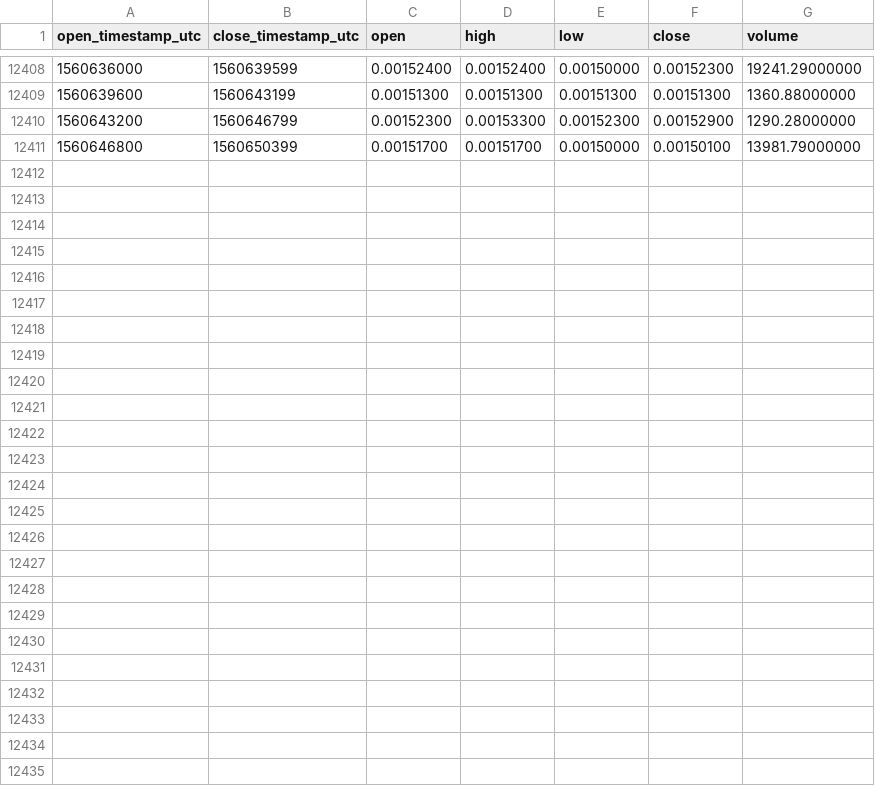
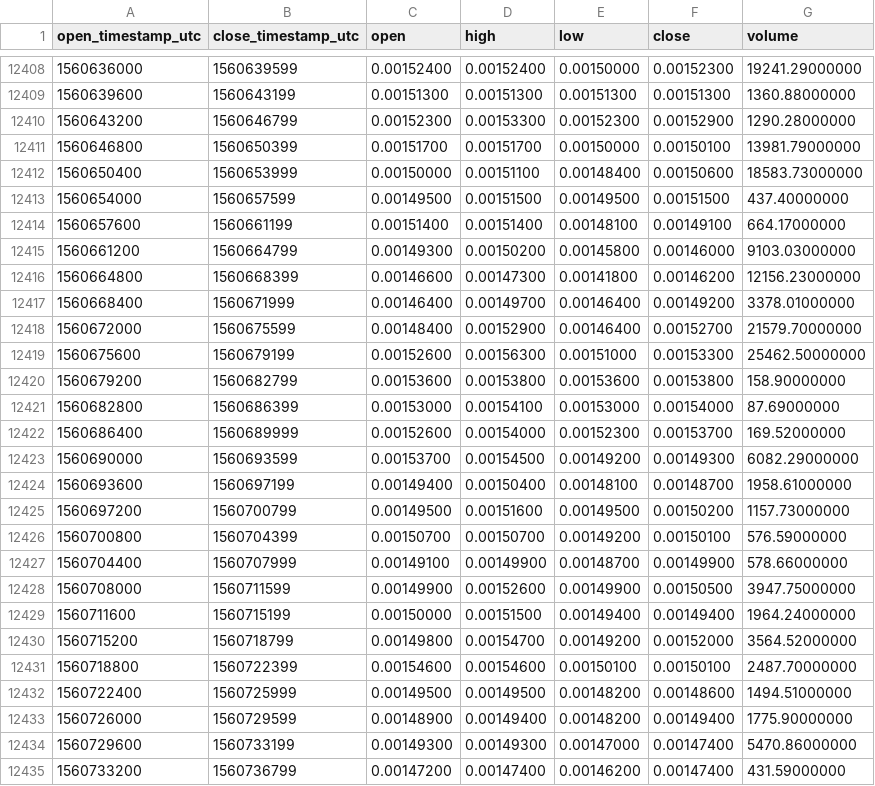
Before and after one commit to cryptobigbro/binance-RLCETH, a CSV file: binance-RLCETH-1h.csv, drawn as a sheet; only a part is shown, gaps mark what is left out; the diff names each change by its address in the sheet, - before the commit and + after, or states it on an @@ line.

Commit message:
Update OHLCV data.

```diff
--- a/binance-RLCETH-1h.csv
+++ b/binance-RLCETH-1h.csv
+row 12412: 1560650400 | 1560653999 | 0.00150000 | 0.00151100 | 0.00148400 | 0.00150600 | 18583.73000000
+row 12413: 1560654000 | 1560657599 | 0.00149500 | 0.00151500 | 0.00149500 | 0.00151500 | 437.40000000
+row 12414: 1560657600 | 1560661199 | 0.00151400 | 0.00151400 | 0.00148100 | 0.00149100 | 664.17000000
+row 12415: 1560661200 | 1560664799 | 0.00149300 | 0.00150200 | 0.00145800 | 0.00146000 | 9103.03000000
+row 12416: 1560664800 | 1560668399 | 0.00146600 | 0.00147300 | 0.00141800 | 0.00146200 | 12156.23000000
+row 12417: 1560668400 | 1560671999 | 0.00146400 | 0.00149700 | 0.00146400 | 0.00149200 | 3378.01000000
+row 12418: 1560672000 | 1560675599 | 0.00148400 | 0.00152900 | 0.00146400 | 0.00152700 | 21579.70000000
+row 12419: 1560675600 | 1560679199 | 0.00152600 | 0.00156300 | 0.00151000 | 0.00153300 | 25462.50000000
+row 12420: 1560679200 | 1560682799 | 0.00153600 | 0.00153800 | 0.00153600 | 0.00153800 | 158.90000000
+row 12421: 1560682800 | 1560686399 | 0.00153000 | 0.00154100 | 0.00153000 | 0.00154000 | 87.69000000
+row 12422: 1560686400 | 1560689999 | 0.00152600 | 0.00154000 | 0.00152300 | 0.00153700 | 169.52000000
+row 12423: 1560690000 | 1560693599 | 0.00153700 | 0.00154500 | 0.00149200 | 0.00149300 | 6082.29000000
+row 12424: 1560693600 | 1560697199 | 0.00149400 | 0.00150400 | 0.00148100 | 0.00148700 | 1958.61000000
+row 12425: 1560697200 | 1560700799 | 0.00149500 | 0.00151600 | 0.00149500 | 0.00150200 | 1157.73000000
+row 12426: 1560700800 | 1560704399 | 0.00150700 | 0.00150700 | 0.00149200 | 0.00150100 | 576.59000000
+row 12427: 1560704400 | 1560707999 | 0.00149100 | 0.00149900 | 0.00148700 | 0.00149900 | 578.66000000
+row 12428: 1560708000 | 1560711599 | 0.00149900 | 0.00152600 | 0.00149900 | 0.00150500 | 3947.75000000
+row 12429: 1560711600 | 1560715199 | 0.00150000 | 0.00151500 | 0.00149400 | 0.00149400 | 1964.24000000
+row 12430: 1560715200 | 1560718799 | 0.00149800 | 0.00154700 | 0.00149200 | 0.00152000 | 3564.52000000
+row 12431: 1560718800 | 1560722399 | 0.00154600 | 0.00154600 | 0.00150100 | 0.00150100 | 2487.70000000
+row 12432: 1560722400 | 1560725999 | 0.00149500 | 0.00149500 | 0.00148200 | 0.00148600 | 1494.51000000
+row 12433: 1560726000 | 1560729599 | 0.00148900 | 0.00149400 | 0.00148200 | 0.00149400 | 1775.90000000
+row 12434: 1560729600 | 1560733199 | 0.00149300 | 0.00149300 | 0.00147000 | 0.00147400 | 5470.86000000
+row 12435: 1560733200 | 1560736799 | 0.00147200 | 0.00147400 | 0.00146200 | 0.00147400 | 431.59000000
```
Also changed, not shown: binance-RLCETH-1d.csv.
